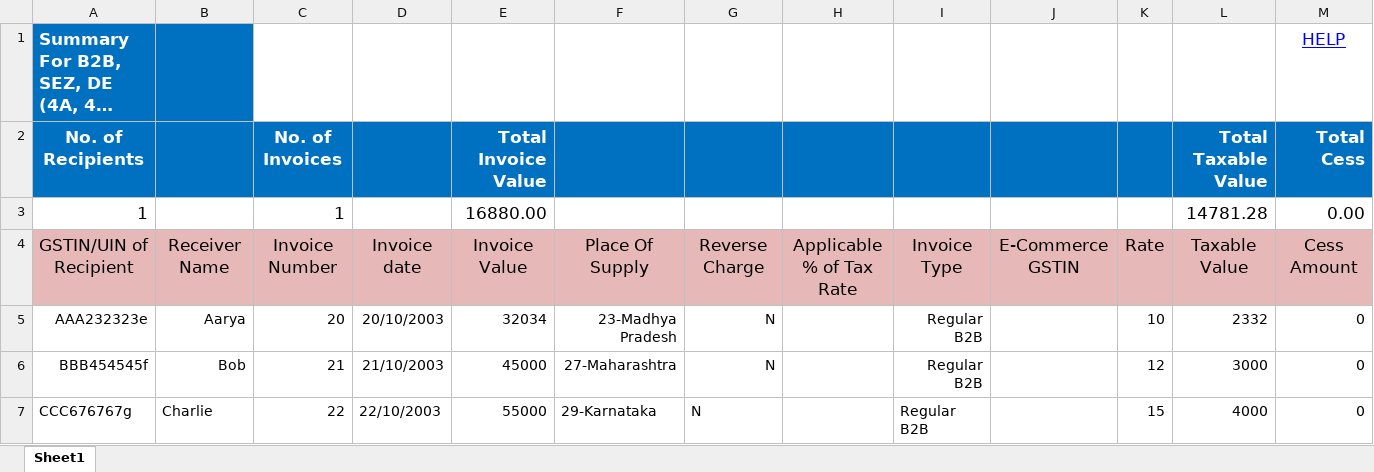
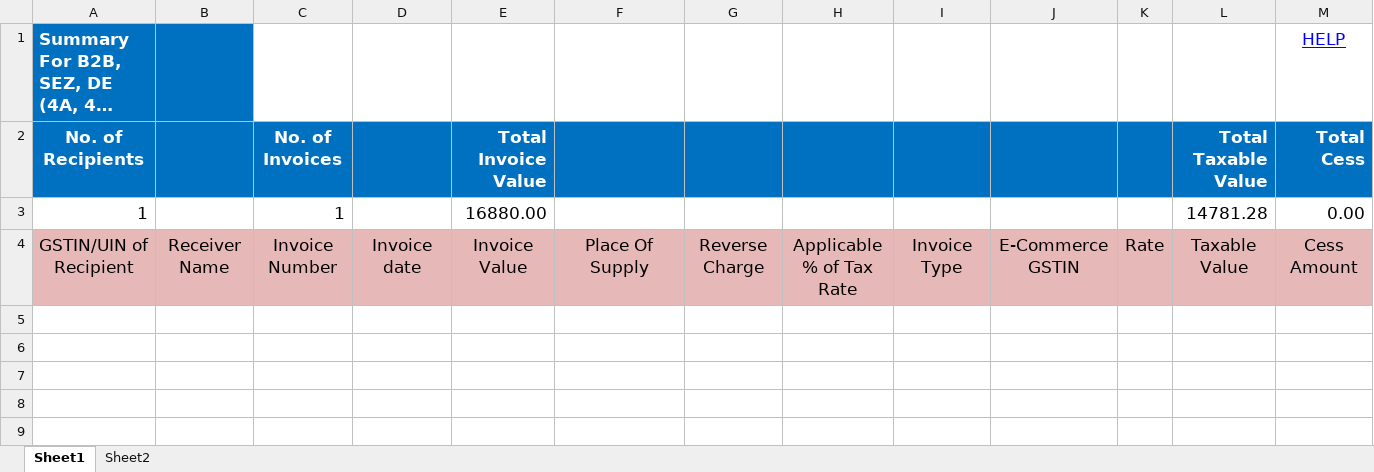
Before and after one commit to WebDevPranjal/confidential, an Excel workbook: backend/utils/output.xlsx, sheet Sheet1, drawn as a sheet; long unchanged cells end in …; values as stored, in another font and other column widths than the file's, no borders; the diff names each change by its address in the sheet, - before the commit and + after, or states it on an @@ line.

```diff
--- a/backend/utils/output.xlsx (sheet Sheet1)
+++ b/backend/utils/output.xlsx (sheet Sheet1)
+sheet tab: Sheet2
-row 5: AAA232323e | Aarya | 20 | 20/10/2003 | 32034 | 23-Madhya Pradesh | N |  | Regular B2B |  | 10 | 2332 | 0
-row 6: BBB454545f | Bob | 21 | 21/10/2003 | 45000 | 27-Maharashtra | N |  | Regular B2B |  | 12 | 3000 | 0
-row 7: CCC676767g | Charlie | 22 | 22/10/2003 | 55000 | 29-Karnataka | N |  | Regular B2B |  | 15 | 4000 | 0
```
Also changed, not shown: backend/utils/template.xlsx, 37 other files.
